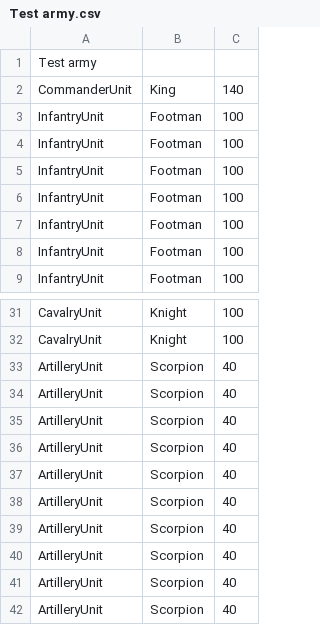
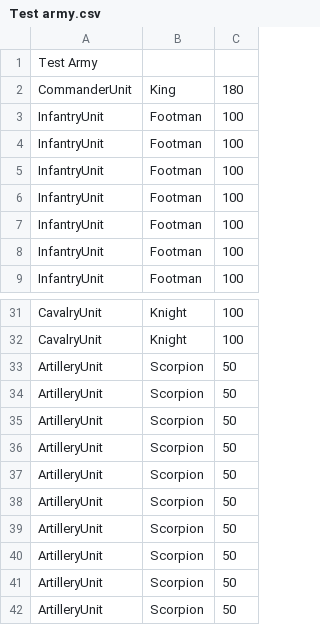
Before and after one commit to NTNU-IE-IIR/prosjekt-wargames-2022-shv-gitman, a CSV file: army-templates/Test army.csv, drawn as a sheet; only a part is shown, gaps mark what is left out.

```diff
--- a/army-templates/Test army.csv
+++ b/army-templates/Test army.csv
@@ -1,3 +1,3 @@
-Test army
-CommanderUnit,King,140
+Test Army
+CommanderUnit,King,180
 InfantryUnit,Footman,100
@@ -32,11 +32,11 @@ CavalryUnit,Knight,100
 CavalryUnit,Knight,100
-ArtilleryUnit,Scorpion,40
-ArtilleryUnit,Scorpion,40
-ArtilleryUnit,Scorpion,40
-ArtilleryUnit,Scorpion,40
-ArtilleryUnit,Scorpion,40
-ArtilleryUnit,Scorpion,40
-ArtilleryUnit,Scorpion,40
-ArtilleryUnit,Scorpion,40
-ArtilleryUnit,Scorpion,40
-ArtilleryUnit,Scorpion,40
+ArtilleryUnit,Scorpion,50
+ArtilleryUnit,Scorpion,50
+ArtilleryUnit,Scorpion,50
+ArtilleryUnit,Scorpion,50
+ArtilleryUnit,Scorpion,50
+ArtilleryUnit,Scorpion,50
+ArtilleryUnit,Scorpion,50
+ArtilleryUnit,Scorpion,50
+ArtilleryUnit,Scorpion,50
+ArtilleryUnit,Scorpion,50
```
Also changed, not shown: army-templates/Human army.csv, 14 other files.
